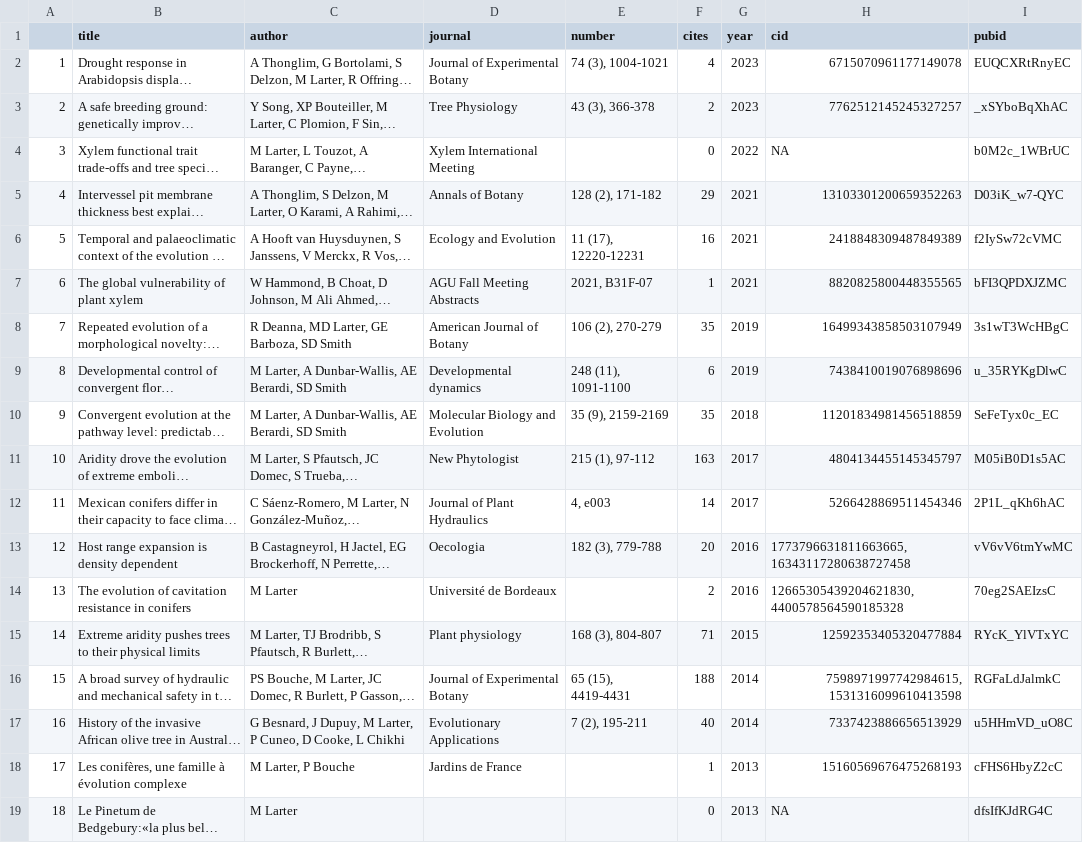
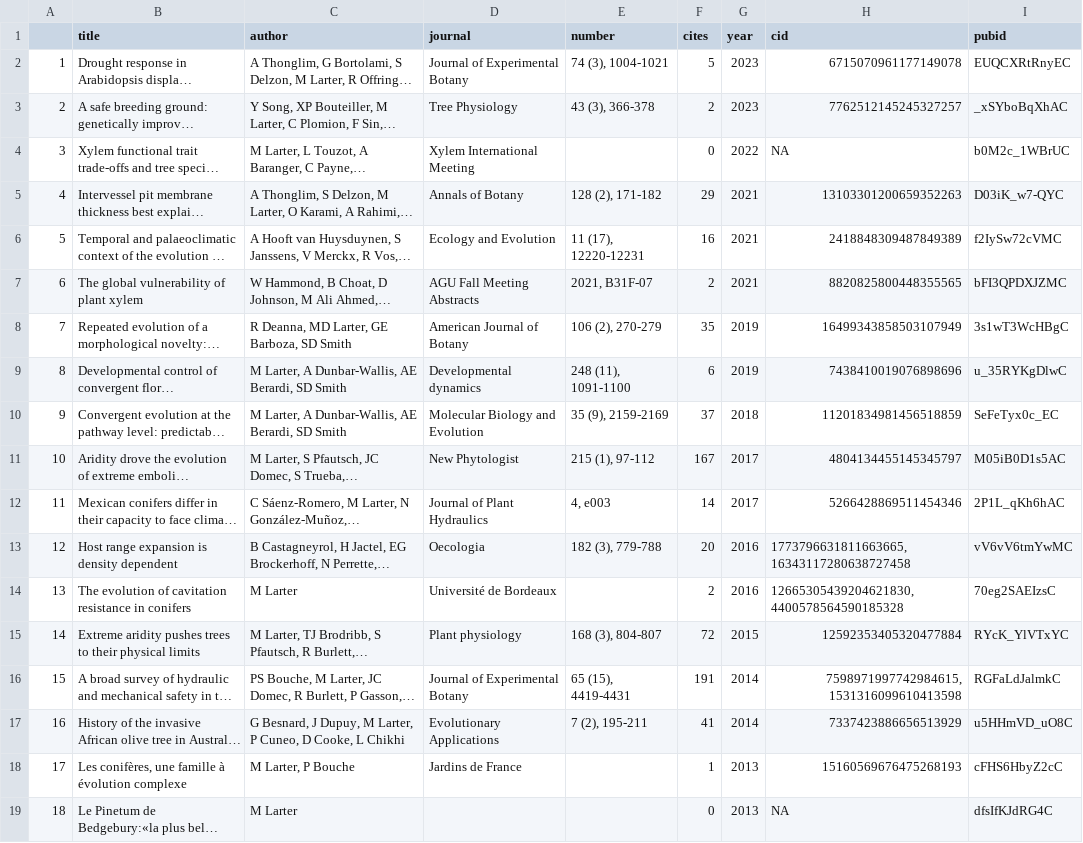
Before and after one commit to MaxLarter/maxlarter.github.io, a CSV file: publications/publist.csv, drawn as a sheet; long unchanged cells end in …; the diff names each change by its address in the sheet, - before the commit and + after, or states it on an @@ line.

Commit message:
update pub list feb 2024

```diff
--- a/publications/publist.csv
+++ b/publications/publist.csv
-F2 (cites): 4
+F2 (cites): 5
-F7 (cites): 1
+F7 (cites): 2
-F10 (cites): 35
+F10 (cites): 37
-F11 (cites): 163
+F11 (cites): 167
-F15 (cites): 71
+F15 (cites): 72
-F16 (cites): 188
+F16 (cites): 191
-F17 (cites): 40
+F17 (cites): 41
```
Also changed, not shown: 9 other files.
